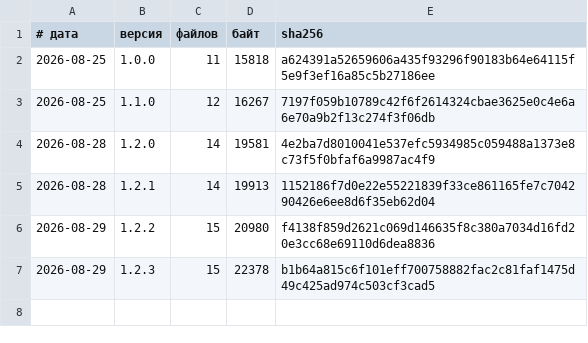
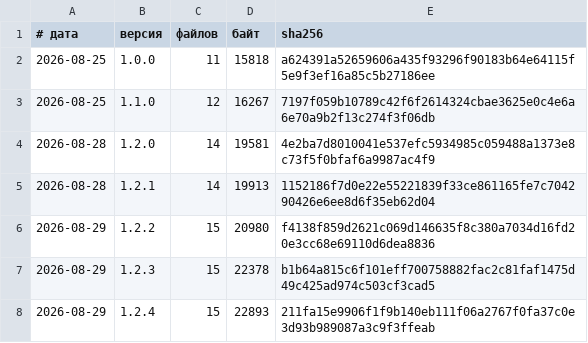
Before and after one commit to vevdokimovm/algorithms-site, a TSV file: reports/releases/LEDGER.tsv, drawn as a sheet; the diff names each change by its address in the sheet, - before the commit and + after, or states it on an @@ line.

Commit message:
algorithms-site v1.2.4 — синхронизация с рабочей копией

```diff
--- a/reports/releases/LEDGER.tsv
+++ b/reports/releases/LEDGER.tsv
+row 8: 2026-08-29 | 1.2.4 | 15 | 22893 | 211fa15e9906f1f9b140eb111f06a2767f0fa37c0e3d93b989087a3c9f3ffeab
```
